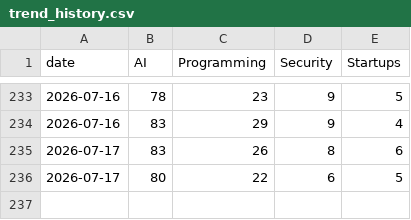
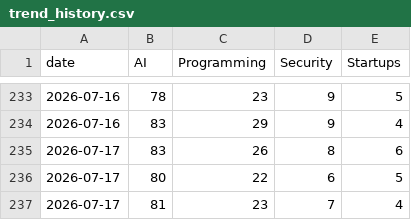
Before and after one commit to bandhav100/internet-noise-filter, a CSV file: history/trend_history.csv, drawn as a sheet; only a part is shown, gaps mark what is left out; the diff names each change by its address in the sheet, - before the commit and + after, or states it on an @@ line.

```diff
--- a/history/trend_history.csv
+++ b/history/trend_history.csv
+row 237: 2026-07-17 | 81 | 23 | 7 | 4
```
Also changed, not shown: 8 other files.
